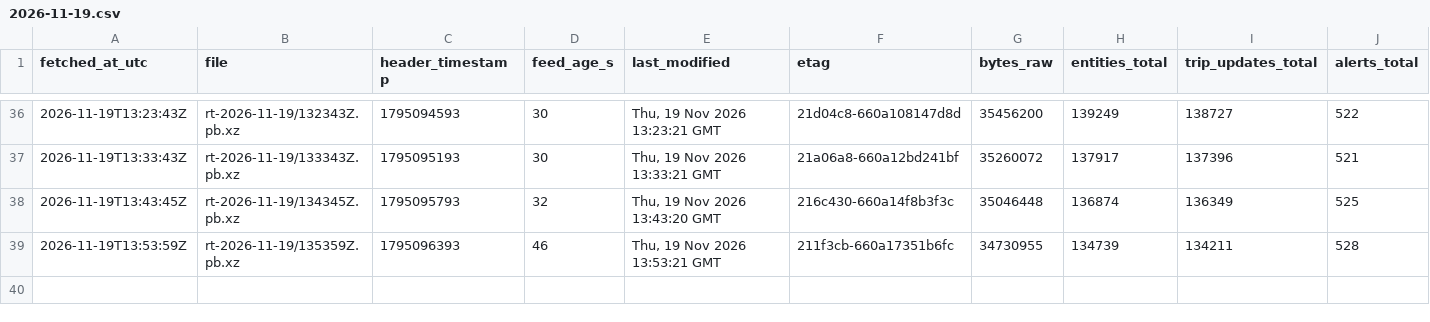
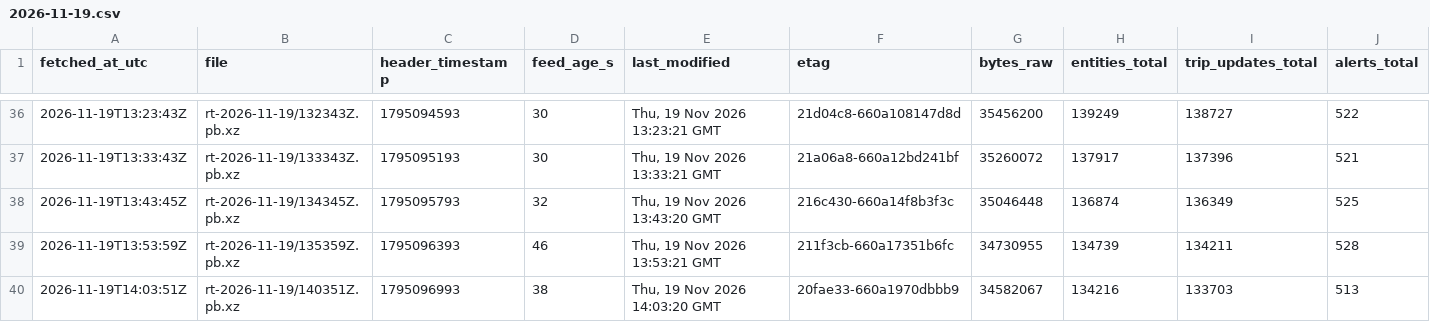
Before and after one commit to FabianGlueck/gtfs-rt-recorder, a CSV file: data/index/2026-11-19.csv, drawn as a sheet; only a part is shown, gaps mark what is left out; rows hold the shown columns only; the diff names each change by its address in the sheet, - before the commit and + after, or states it on an @@ line.

```diff
--- a/data/index/2026-11-19.csv
+++ b/data/index/2026-11-19.csv
+row 40: 2026-11-19T14:03:51Z | rt-2026-11-19/140351Z.pb.xz | 1795096993 | 38 | Thu, 19 Nov 2026 14:03:20 GMT | 20fae33-660a1970dbbb9 | 34582067 | 134216 | 133703 | 513
```
